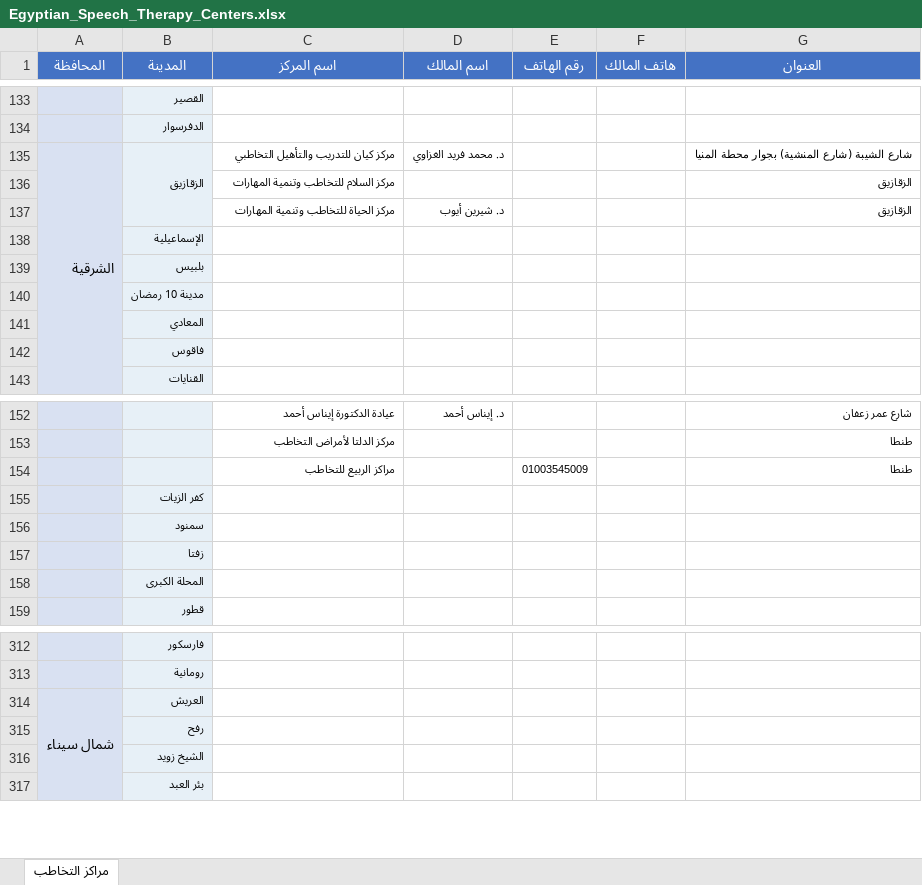
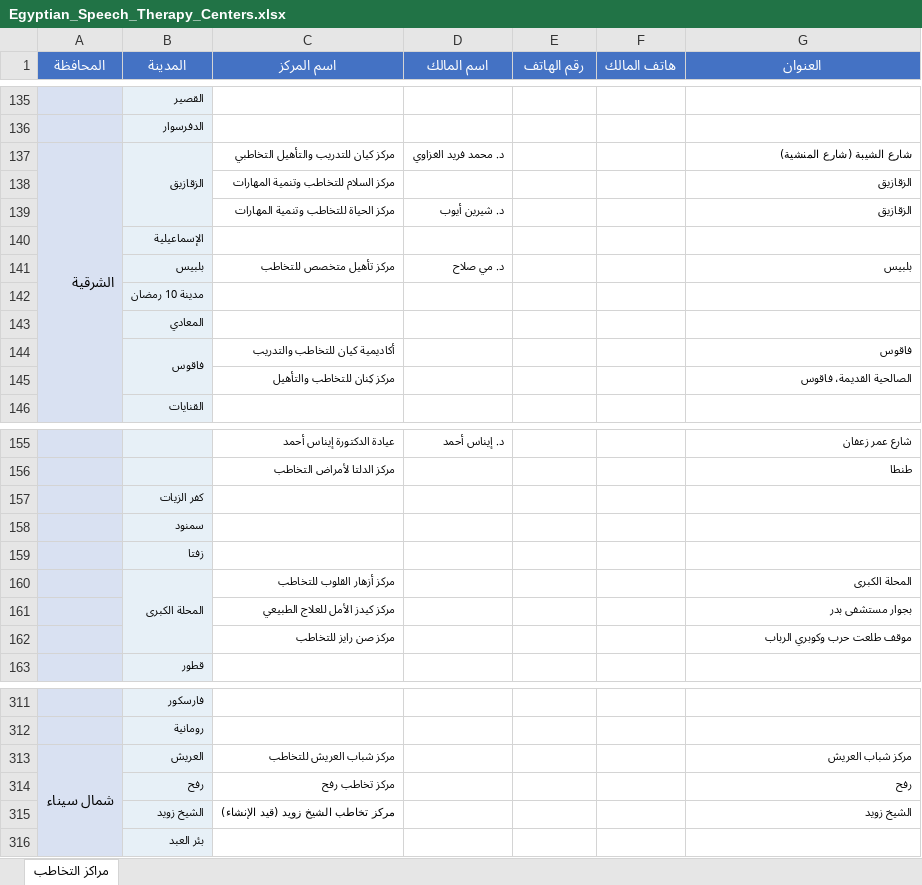
Before and after one commit to aliezzo99/researches, an Excel workbook: Egyptian_Speech_Therapy_Centers.xlsx, sheet مراكز التخاطب, drawn as a sheet; only a part is shown, gaps mark what is left out; values as stored, in another font and other column widths than the file's, no borders; removed rows and columns are numbered as before the commit, all else as after; the diff covers the shown part only; the diff names each change by its address in the sheet, - before the commit and + after, or states it on an @@ line.

```diff
--- a/Egyptian_Speech_Therapy_Centers.xlsx (sheet مراكز التخاطب)
+++ b/Egyptian_Speech_Therapy_Centers.xlsx (sheet مراكز التخاطب)
-G137 (العنوان): شارع الشيبة (شارع المنشية) بجوار محطة المنيا
+G137 (العنوان): شارع الشيبة (شارع المنشية)
-row 139:  | بلبيس
+row 141:  | بلبيس | مركز تأهيل متخصص للتخاطب | د. مي صلاح |  |  | بلبيس
-row 142:  | فاقوس
+row 144:  | فاقوس | أكاديمية كيان للتخاطب والتدريب |  |  |  | فاقوس
+row 145:  |  | مركز كِنان للتخاطب والتأهيل |  |  |  | الصالحية القديمة، فاقوس
-row 154:  |  | مراكز الربيع للتخاطب |  | 01003545009 |  | طنطا
-row 158:  | المحلة الكبرى
+row 160:  | المحلة الكبرى | مركز أزهار القلوب للتخاطب |  |  |  | المحلة الكبرى
+row 161:  |  | مركز كيدز الأمل للعلاج الطبيعي |  |  |  | بجوار مستشفى بدر
+row 162:  |  | مركز صن رايز للتخاطب |  |  |  | موقف طلعت حرب وكوبري الرباب
-C313 (اسم المركز): (empty)
+C313 (اسم المركز): مركز شباب العريش للتخاطب
-G313 (العنوان): (empty)
+G313 (العنوان): مركز شباب العريش
-row 315:  | رفح
-row 316:  | الشيخ زويد
+row 314:  | رفح | مركز تخاطب رفح |  |  |  | رفح
+row 315:  | الشيخ زويد | مركز تخاطب الشيخ زويد (قيد الإنشاء) |  |  |  | الشيخ زويد
```
Also changed, not shown: 11 added rows, 17 removed rows, 3 edited cells and merged cells elsewhere in this sheet.
